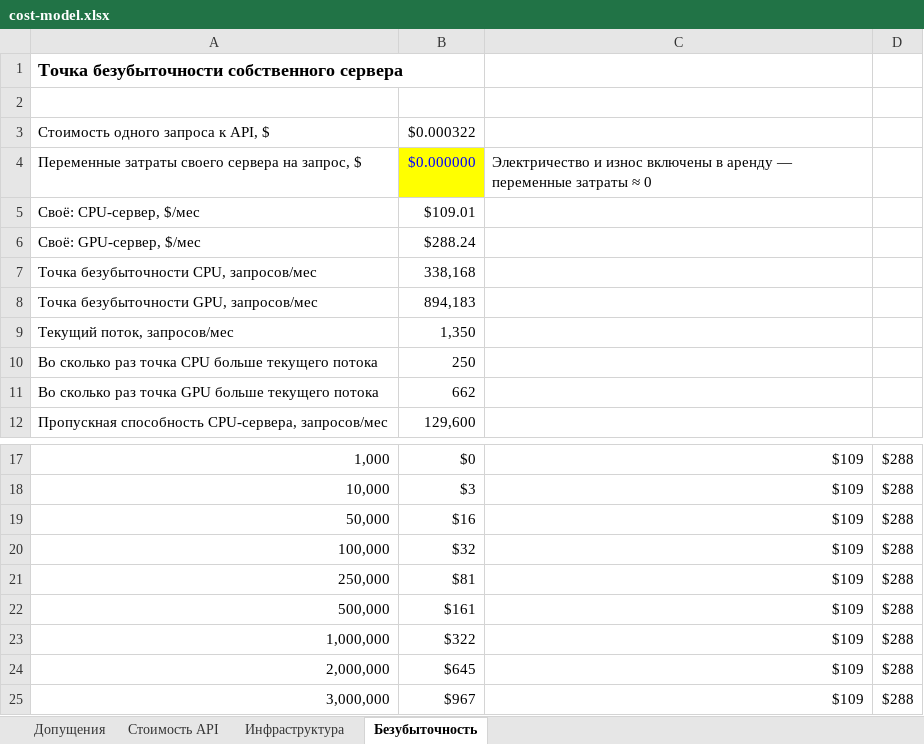
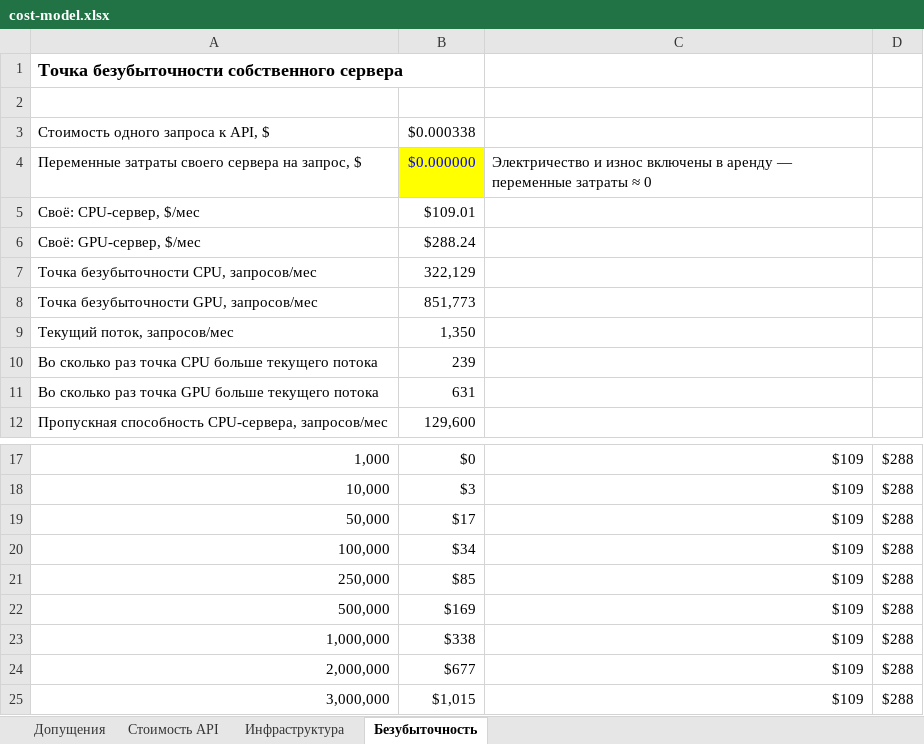
Before and after one commit to kokanovaamina93/PetHome, an Excel workbook: evals/results/cost-model.xlsx, sheet Безубыточность, drawn as a sheet; only a part is shown, gaps mark what is left out; values as stored, in another font and other column widths than the file's, no borders; charts and pictures not drawn; the diff names each change by its address in the sheet, - before the commit and + after, or states it on an @@ line.

```diff
--- a/evals/results/cost-model.xlsx (sheet Безубыточность)
+++ b/evals/results/cost-model.xlsx (sheet Безубыточность)
-B3: $0.000322
+B3: $0.000338
-B7: 338,168
+B7: 322,129
-B8: 894,183
+B8: 851,773
-B10: 250
+B10: 239
-B11: 662
+B11: 631
-B19: $16
+B19: $17
-B20: $32
+B20: $34
-B21: $81
+B21: $85
-B22: $161
+B22: $169
-B23: $322
+B23: $338
-B24: $645
+B24: $677
-B25: $967
+B25: $1,015
```
Also changed, not shown: sheet Стоимость API, sheet Допущения, 54 other files.
